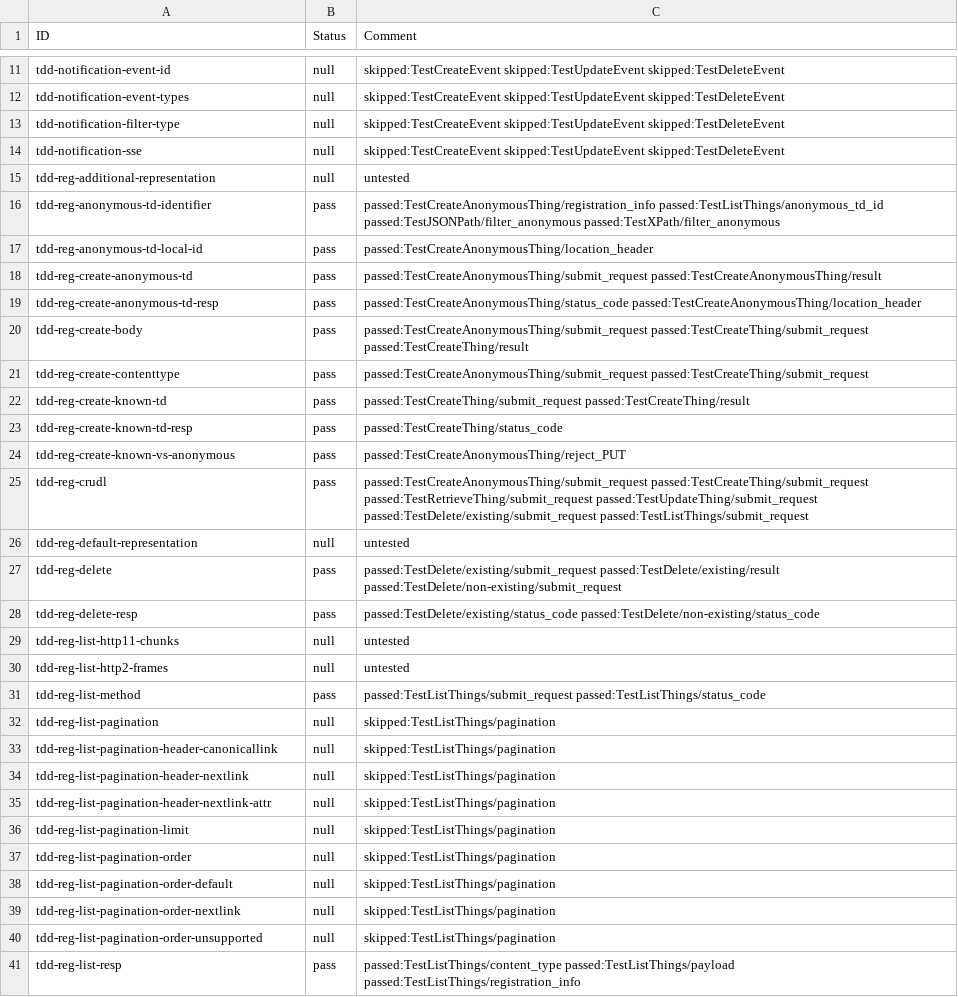
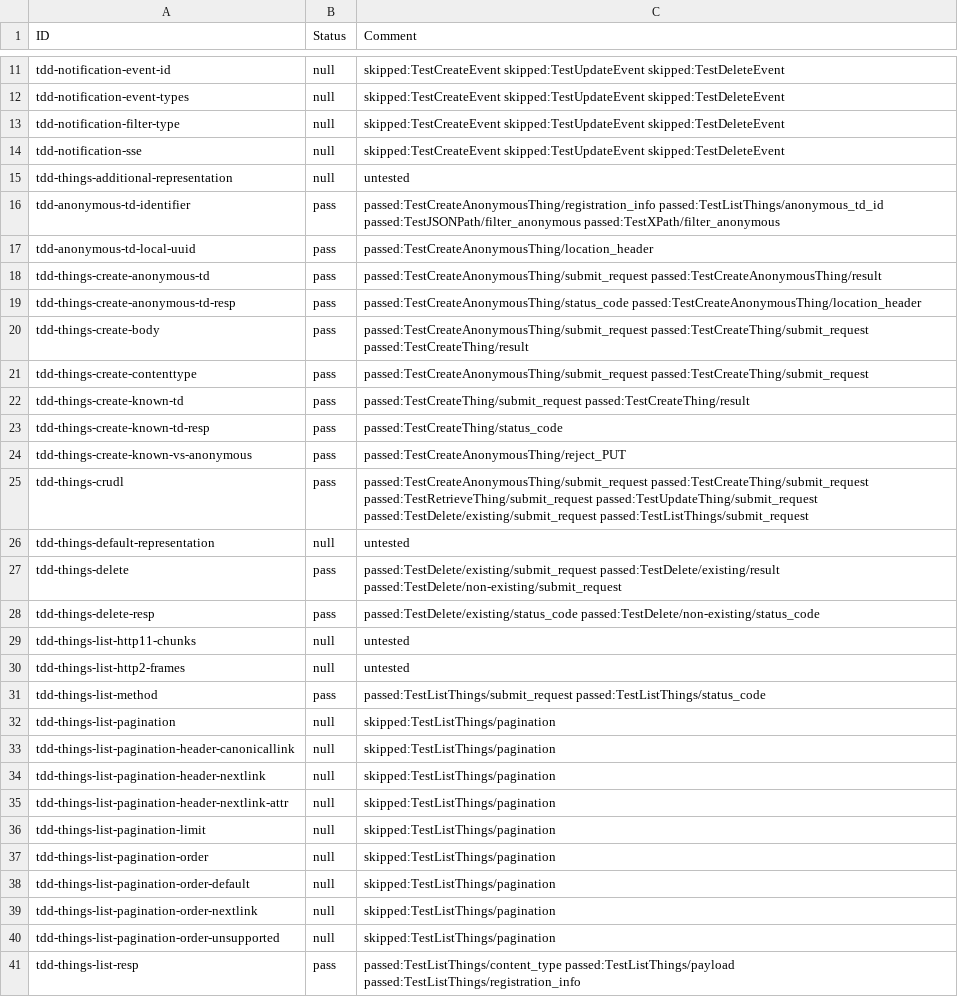
Before and after one commit to w3c/wot-discovery, a CSV file: testing/inputs/results/linksmart.csv, drawn as a sheet; only a part is shown, gaps mark what is left out; the diff covers the shown part only.

```diff
--- a/testing/inputs/results/linksmart.csv
+++ b/testing/inputs/results/linksmart.csv
@@ -15,27 +15,27 @@ tdd-notification-sse,"null",skipped:TestCreateEvent skipped:TestUpdateEvent skip
-tdd-reg-additional-representation,"null",untested
-tdd-reg-anonymous-td-identifier,"pass",passed:TestCreateAnonymousThing/registration_info passed:TestListThings/anonymous_td_id passed:TestJSONPath/filter_anonymous passed:TestXPath/filter_anonymous
-tdd-reg-anonymous-td-local-id,"pass",passed:TestCreateAnonymousThing/location_header
-tdd-reg-create-anonymous-td,"pass",passed:TestCreateAnonymousThing/submit_request passed:TestCreateAnonymousThing/result
-tdd-reg-create-anonymous-td-resp,"pass",passed:TestCreateAnonymousThing/status_code passed:TestCreateAnonymousThing/location_header
-tdd-reg-create-body,"pass",passed:TestCreateAnonymousThing/submit_request passed:TestCreateThing/submit_request passed:TestCreateThing/result
-tdd-reg-create-contenttype,"pass",passed:TestCreateAnonymousThing/submit_request passed:TestCreateThing/submit_request
-tdd-reg-create-known-td,"pass",passed:TestCreateThing/submit_request passed:TestCreateThing/result
-tdd-reg-create-known-td-resp,"pass",passed:TestCreateThing/status_code
-tdd-reg-create-known-vs-anonymous,"pass",passed:TestCreateAnonymousThing/reject_PUT
-tdd-reg-crudl,"pass",passed:TestCreateAnonymousThing/submit_request passed:TestCreateThing/submit_request passed:TestRetrieveThing/submit_request passed:TestUpdateThing/submit_request passed:TestDelete/existing/submit_request passed:TestListThings/submit_request
-tdd-reg-default-representation,"null",untested
-tdd-reg-delete,"pass",passed:TestDelete/existing/submit_request passed:TestDelete/existing/result passed:TestDelete/non-existing/submit_request
-tdd-reg-delete-resp,"pass",passed:TestDelete/existing/status_code passed:TestDelete/non-existing/status_code
-tdd-reg-list-http11-chunks,"null",untested
-tdd-reg-list-http2-frames,"null",untested
-tdd-reg-list-method,"pass",passed:TestListThings/submit_request passed:TestListThings/status_code
-tdd-reg-list-pagination,"null",skipped:TestListThings/pagination
-tdd-reg-list-pagination-header-canonicallink,"null",skipped:TestListThings/pagination
-tdd-reg-list-pagination-header-nextlink,"null",skipped:TestListThings/pagination
-tdd-reg-list-pagination-header-nextlink-attr,"null",skipped:TestListThings/pagination
-tdd-reg-list-pagination-limit,"null",skipped:TestListThings/pagination
-tdd-reg-list-pagination-order,"null",skipped:TestListThings/pagination
-tdd-reg-list-pagination-order-default,"null",skipped:TestListThings/pagination
-tdd-reg-list-pagination-order-nextlink,"null",skipped:TestListThings/pagination
-tdd-reg-list-pagination-order-unsupported,"null",skipped:TestListThings/pagination
-tdd-reg-list-resp,"pass",passed:TestListThings/content_type passed:TestListThings/payload passed:TestListThings/registration_info
+tdd-things-additional-representation,null,untested
+tdd-anonymous-td-identifier,pass,passed:TestCreateAnonymousThing/registration_info passed:TestListThings/anonymous_td_id passed:TestJSONPath/filter_anonymous passed:TestXPath/filter_anonymous
+tdd-anonymous-td-local-uuid,pass,passed:TestCreateAnonymousThing/location_header
+tdd-things-create-anonymous-td,pass,passed:TestCreateAnonymousThing/submit_request passed:TestCreateAnonymousThing/result
+tdd-things-create-anonymous-td-resp,pass,passed:TestCreateAnonymousThing/status_code passed:TestCreateAnonymousThing/location_header
+tdd-things-create-body,pass,passed:TestCreateAnonymousThing/submit_request passed:TestCreateThing/submit_request passed:TestCreateThing/result
+tdd-things-create-contenttype,pass,passed:TestCreateAnonymousThing/submit_request passed:TestCreateThing/submit_request
+tdd-things-create-known-td,pass,passed:TestCreateThing/submit_request passed:TestCreateThing/result
+tdd-things-create-known-td-resp,pass,passed:TestCreateThing/status_code
+tdd-things-create-known-vs-anonymous,pass,passed:TestCreateAnonymousThing/reject_PUT
+tdd-things-crudl,pass,passed:TestCreateAnonymousThing/submit_request passed:TestCreateThing/submit_request passed:TestRetrieveThing/submit_request passed:TestUpdateThing/submit_request passed:TestDelete/existing/submit_request passed:TestListThings/submit_request
+tdd-things-default-representation,null,untested
+tdd-things-delete,pass,passed:TestDelete/existing/submit_request passed:TestDelete/existing/result passed:TestDelete/non-existing/submit_request
+tdd-things-delete-resp,pass,passed:TestDelete/existing/status_code passed:TestDelete/non-existing/status_code
+tdd-things-list-http11-chunks,null,untested
+tdd-things-list-http2-frames,null,untested
+tdd-things-list-method,pass,passed:TestListThings/submit_request passed:TestListThings/status_code
+tdd-things-list-pagination,null,skipped:TestListThings/pagination
+tdd-things-list-pagination-header-canonicallink,null,skipped:TestListThings/pagination
+tdd-things-list-pagination-header-nextlink,null,skipped:TestListThings/pagination
+tdd-things-list-pagination-header-nextlink-attr,null,skipped:TestListThings/pagination
+tdd-things-list-pagination-limit,null,skipped:TestListThings/pagination
+tdd-things-list-pagination-order,null,skipped:TestListThings/pagination
+tdd-things-list-pagination-order-default,null,skipped:TestListThings/pagination
+tdd-things-list-pagination-order-nextlink,null,skipped:TestListThings/pagination
+tdd-things-list-pagination-order-unsupported,null,skipped:TestListThings/pagination
+tdd-things-list-resp,pass,passed:TestListThings/content_type passed:TestListThings/payload passed:TestListThings/registration_info
```
Also changed, not shown: 12 edited cells elsewhere in this file, testing/inputs/results/hitachi-node-red.csv, testing/inputs/results/hitachi-nrwotdisc.csv, 9 other files.
